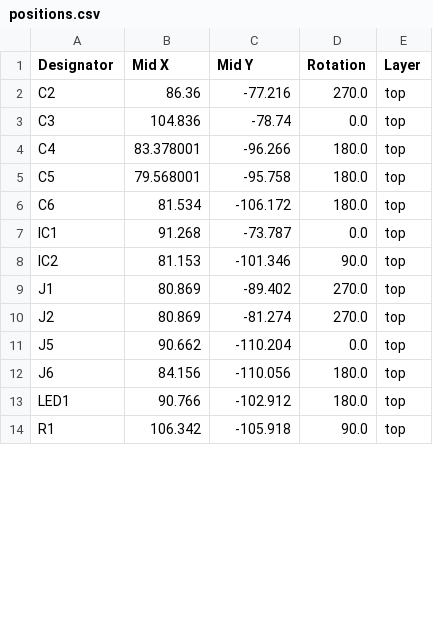
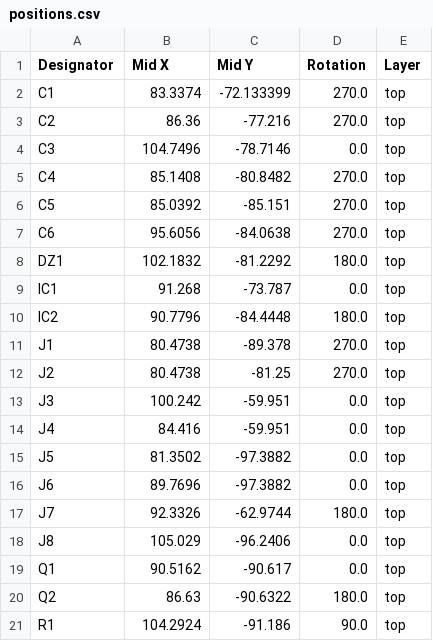
Before and after one commit to williamthayer/Daisy_Board_DC, a CSV file: production/positions.csv, drawn as a sheet; only a part is shown; the diff covers the shown part only.

```diff
--- a/production/positions.csv
+++ b/production/positions.csv
@@ -1,14 +1,21 @@
 Designator,Mid X,Mid Y,Rotation,Layer
+C1,83.3374,-72.133399,270.0,top
 C2,86.36,-77.216,270.0,top
-C3,104.836,-78.74,0.0,top
-C4,83.378001,-96.266,180.0,top
-C5,79.568001,-95.758,180.0,top
-C6,81.534,-106.172,180.0,top
+C3,104.7496,-78.7146,0.0,top
+C4,85.1408,-80.8482,270.0,top
+C5,85.0392,-85.151,270.0,top
+C6,95.6056,-84.0638,270.0,top
+DZ1,102.1832,-81.2292,180.0,top
 IC1,91.268,-73.787,0.0,top
-IC2,81.153,-101.346,90.0,top
-J1,80.869,-89.402,270.0,top
-J2,80.869,-81.274,270.0,top
-J5,90.662,-110.204,0.0,top
-J6,84.156,-110.056,180.0,top
-LED1,90.766,-102.912,180.0,top
-R1,106.342,-105.918,90.0,top
+IC2,90.7796,-84.4448,180.0,top
+J1,80.4738,-89.378,270.0,top
+J2,80.4738,-81.25,270.0,top
+J3,100.242,-59.951,0.0,top
+J4,84.416,-59.951,0.0,top
+J5,81.3502,-97.3882,0.0,top
+J6,89.7696,-97.3882,0.0,top
+J7,92.3326,-62.9744,180.0,top
+J8,105.029,-96.2406,0.0,top
+Q1,90.5162,-90.617,0.0,top
+Q2,86.63,-90.6322,180.0,top
+R1,104.2924,-91.186,90.0,top
```
Also changed, not shown: 3 added rows and 27 edited cells elsewhere in this file, production/bom.csv, 35 other files.
